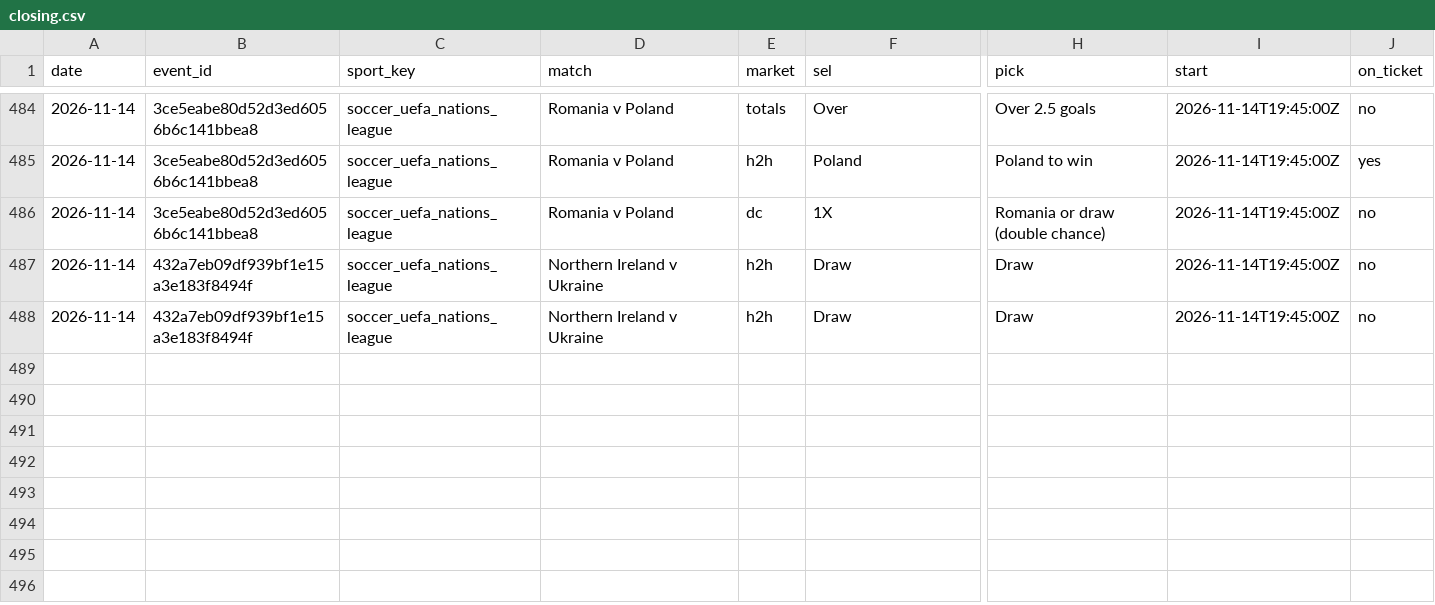
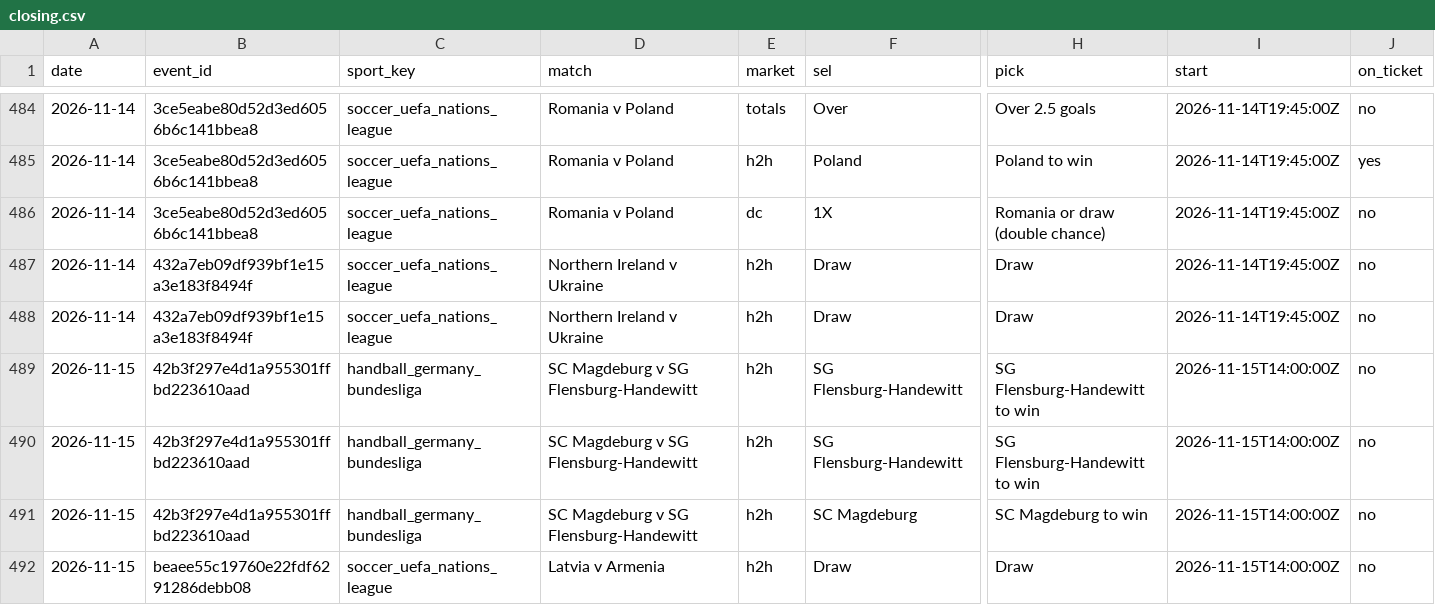
Before and after one commit to tralesmile/kockajse, a CSV file: data/closing.csv, drawn as a sheet; only a part is shown, gaps mark what is left out; rows hold the shown columns only; the diff names each change by its address in the sheet, - before the commit and + after, or states it on an @@ line.

Commit message:
Update closing prices

```diff
--- a/data/closing.csv
+++ b/data/closing.csv
+row 489: 2026-11-15 | 42b3f297e4d1a955301ffbd223610aad | handball_germany_bundesliga | SC Magdeburg v SG Flensburg-Handewitt | h2h | SG Flensburg-Handewitt | SG Flensburg-Handewitt to win | 2026-11-15T14:00:00Z | no
+row 490: 2026-11-15 | 42b3f297e4d1a955301ffbd223610aad | handball_germany_bundesliga | SC Magdeburg v SG Flensburg-Handewitt | h2h | SG Flensburg-Handewitt | SG Flensburg-Handewitt to win | 2026-11-15T14:00:00Z | no
+row 491: 2026-11-15 | 42b3f297e4d1a955301ffbd223610aad | handball_germany_bundesliga | SC Magdeburg v SG Flensburg-Handewitt | h2h | SC Magdeburg | SC Magdeburg to win | 2026-11-15T14:00:00Z | no
+row 492: 2026-11-15 | beaee55c19760e22fdf6291286debb08 | soccer_uefa_nations_league | Latvia v Armenia | h2h | Draw | Draw | 2026-11-15T14:00:00Z | no
```
Also changed, not shown: data/shadow.csv, 2 other files.
